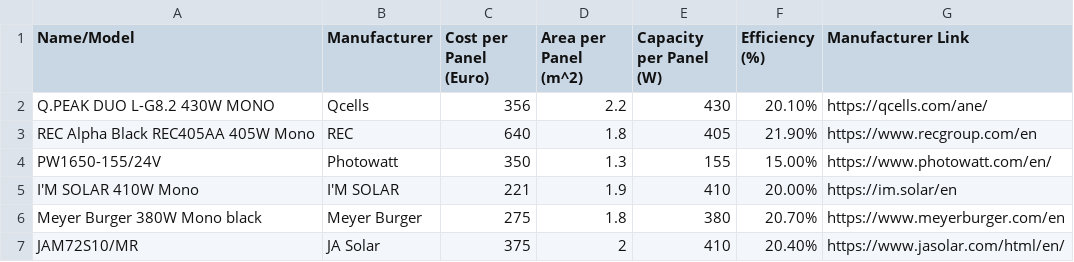
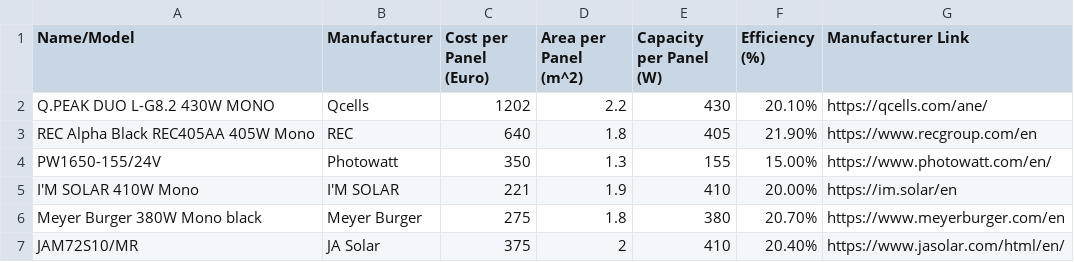
Before and after one commit to tjcoppola234/UNDP_Albania_Solar_Calculator, a CSV file: public/data/SolarPanelData.csv, drawn as a sheet.

Commit message:
One panel updated

```diff
--- a/public/data/SolarPanelData.csv
+++ b/public/data/SolarPanelData.csv
@@ -1,3 +1,3 @@
 Name/Model,Manufacturer,Cost per Panel (Euro),Area per Panel (m^2),Capacity per Panel (W),Efficiency (%),Manufacturer Link
-Q.PEAK DUO L-G8.2 430W MONO,Qcells,356,2.2,430,20.10%,https://qcells.com/ane/
+Q.PEAK DUO L-G8.2 430W MONO,Qcells,1202,2.2,430,20.10%,https://qcells.com/ane/
 REC Alpha Black REC405AA 405W Mono,REC,640,1.8,405,21.90%,https://www.recgroup.com/en
```
Also changed, not shown: 1 other file.
